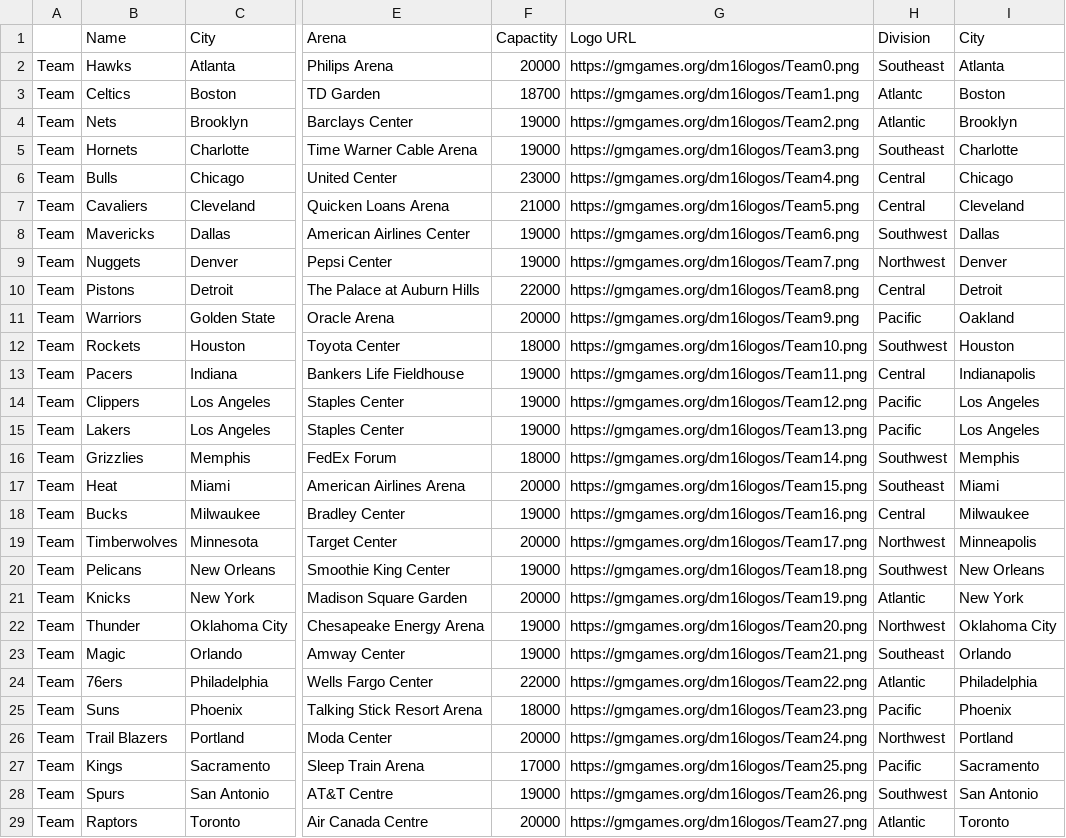
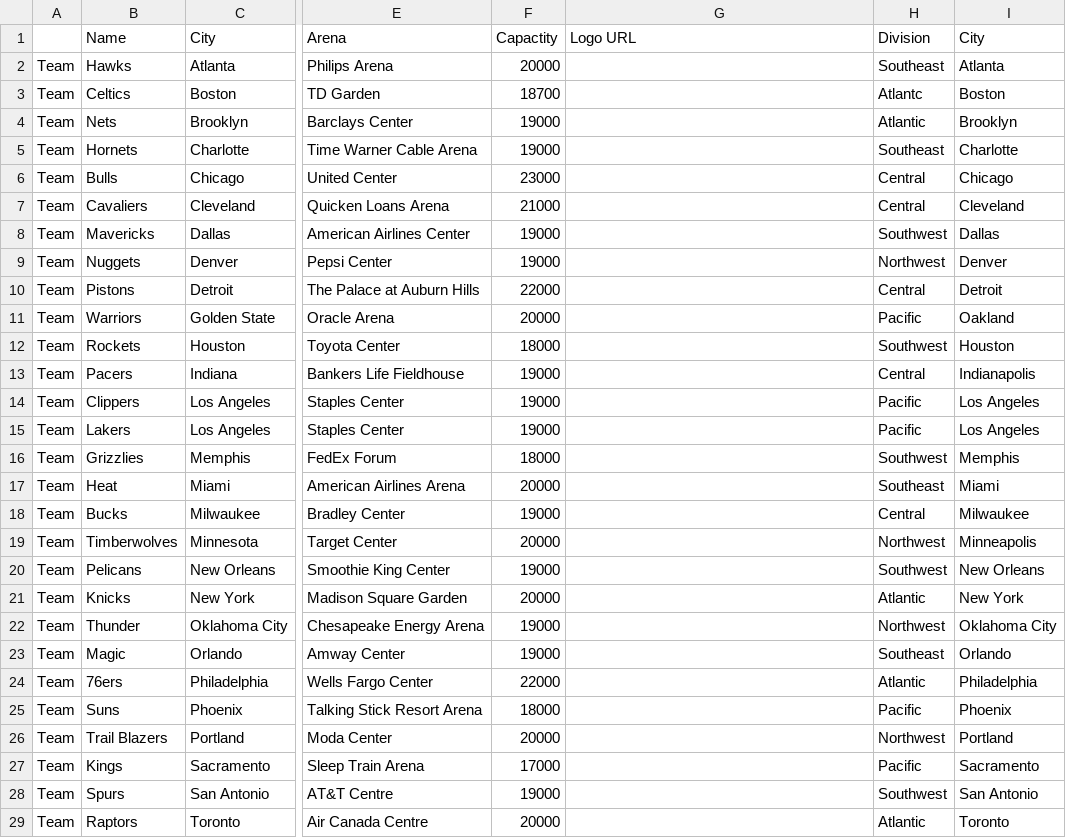
Before and after one commit to KaijuuuHUB/basketball-dynasty-manager-16-roster, a CSV file: monsterNBA2018.csv, drawn as a sheet; only a part is shown, gaps mark what is left out; the diff covers the shown part only; the diff names each change by its address in the sheet, - before the commit and + after, or states it on an @@ line.

Commit message:
Add files via upload

```diff
--- a/monsterNBA2018.csv
+++ b/monsterNBA2018.csv
-G2: https://gmgames.org/dm16logos/Team0.png
+G2: (empty)
-G3: https://gmgames.org/dm16logos/Team1.png
+G3: (empty)
-G4: https://gmgames.org/dm16logos/Team2.png
+G4: (empty)
-G5: https://gmgames.org/dm16logos/Team3.png
+G5: (empty)
-G6: https://gmgames.org/dm16logos/Team4.png
+G6: (empty)
-G7: https://gmgames.org/dm16logos/Team5.png
+G7: (empty)
-G8: https://gmgames.org/dm16logos/Team6.png
+G8: (empty)
-G9: https://gmgames.org/dm16logos/Team7.png
+G9: (empty)
-G10: https://gmgames.org/dm16logos/Team8.png
+G10: (empty)
-G11: https://gmgames.org/dm16logos/Team9.png
+G11: (empty)
-G12: https://gmgames.org/dm16logos/Team10.png
+G12: (empty)
-G13: https://gmgames.org/dm16logos/Team11.png
+G13: (empty)
-G14: https://gmgames.org/dm16logos/Team12.png
+G14: (empty)
-G15: https://gmgames.org/dm16logos/Team13.png
+G15: (empty)
-G16: https://gmgames.org/dm16logos/Team14.png
+G16: (empty)
-G17: https://gmgames.org/dm16logos/Team15.png
+G17: (empty)
-G18: https://gmgames.org/dm16logos/Team16.png
+G18: (empty)
-G19: https://gmgames.org/dm16logos/Team17.png
+G19: (empty)
-G20: https://gmgames.org/dm16logos/Team18.png
+G20: (empty)
-G21: https://gmgames.org/dm16logos/Team19.png
+G21: (empty)
-G22: https://gmgames.org/dm16logos/Team20.png
+G22: (empty)
-G23: https://gmgames.org/dm16logos/Team21.png
+G23: (empty)
-G24: https://gmgames.org/dm16logos/Team22.png
+G24: (empty)
-G25: https://gmgames.org/dm16logos/Team23.png
+G25: (empty)
-G26: https://gmgames.org/dm16logos/Team24.png
+G26: (empty)
-G27: https://gmgames.org/dm16logos/Team25.png
+G27: (empty)
-G28: https://gmgames.org/dm16logos/Team26.png
+G28: (empty)
-G29: https://gmgames.org/dm16logos/Team27.png
+G29: (empty)
```
Also changed, not shown: 3 edited cells elsewhere in this file.
